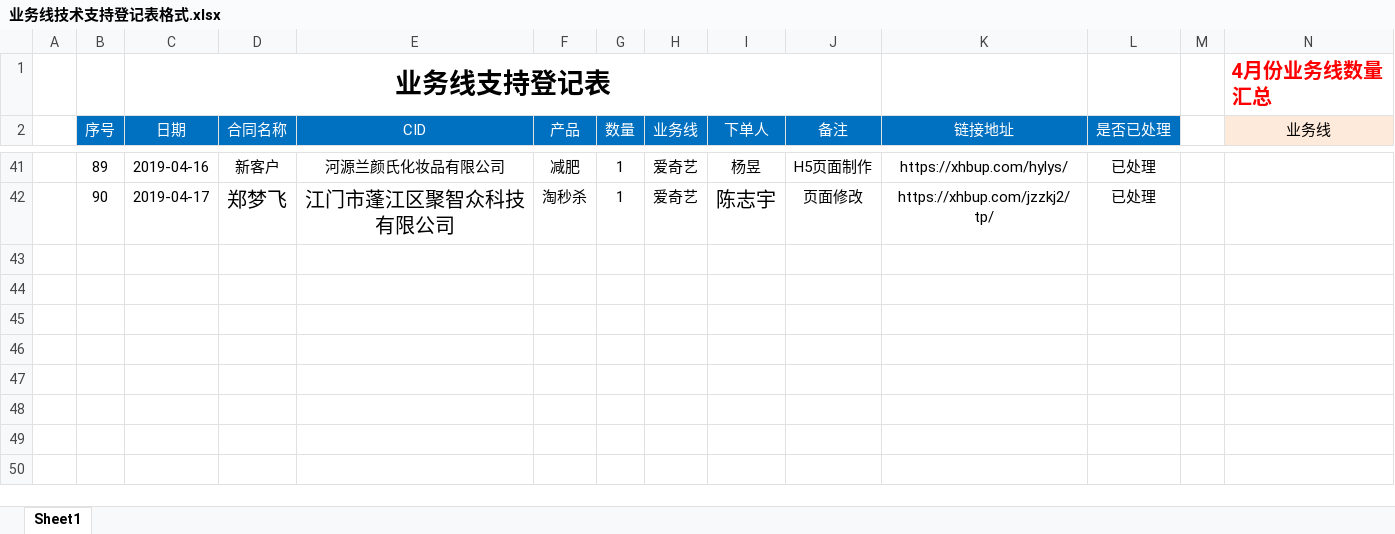
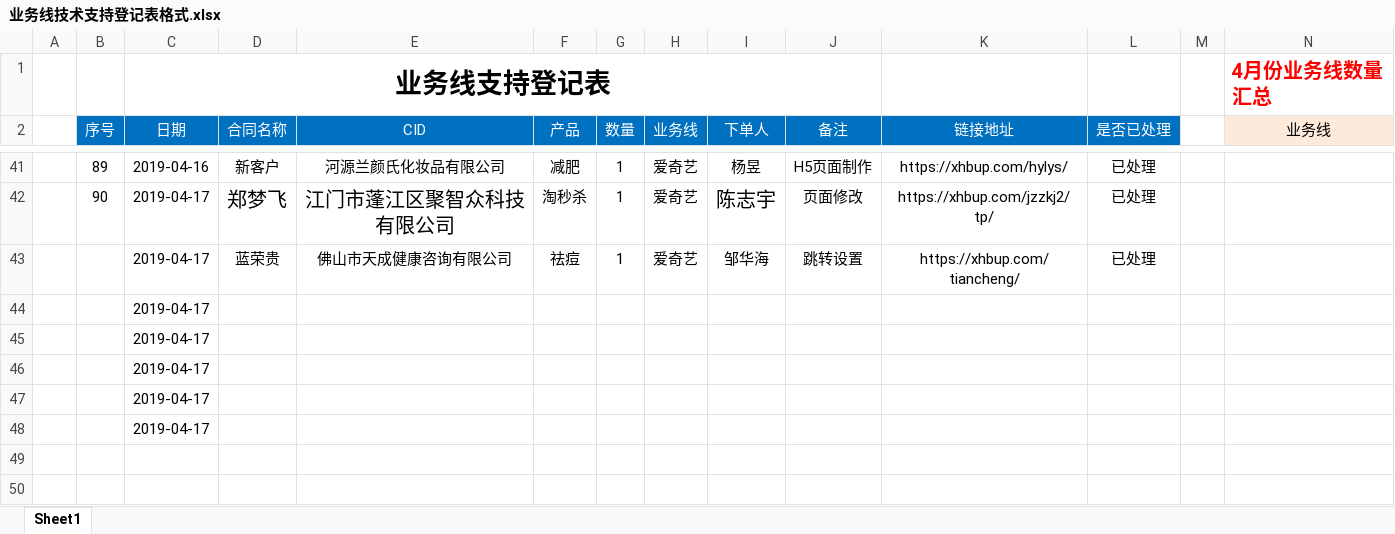
Before and after one commit to a279623002/myWork, an Excel workbook: 业务线技术支持登记表格式.xlsx, sheet Sheet1, drawn as a sheet; only a part is shown, gaps mark what is left out; values as stored, in another font and other column widths than the file's, no borders; charts and pictures not drawn; rows hold the shown columns only; the diff names each change by its address in the sheet, - before the commit and + after, or states it on an @@ line.

Commit message:
file

```diff
--- a/业务线技术支持登记表格式.xlsx (sheet Sheet1)
+++ b/业务线技术支持登记表格式.xlsx (sheet Sheet1)
-row 43: (empty)
+row 43:  |  | 2019-04-17 | 蓝荣贵 | 佛山市天成健康咨询有限公司 | 祛痘 | 1 | 爱奇艺 | 邹华海 | 跳转设置 | https://xhbup.com/tiancheng/ | 已处理
-C44:C48 (日期): (empty)
+C44:C48 (日期): 2019-04-17
```
